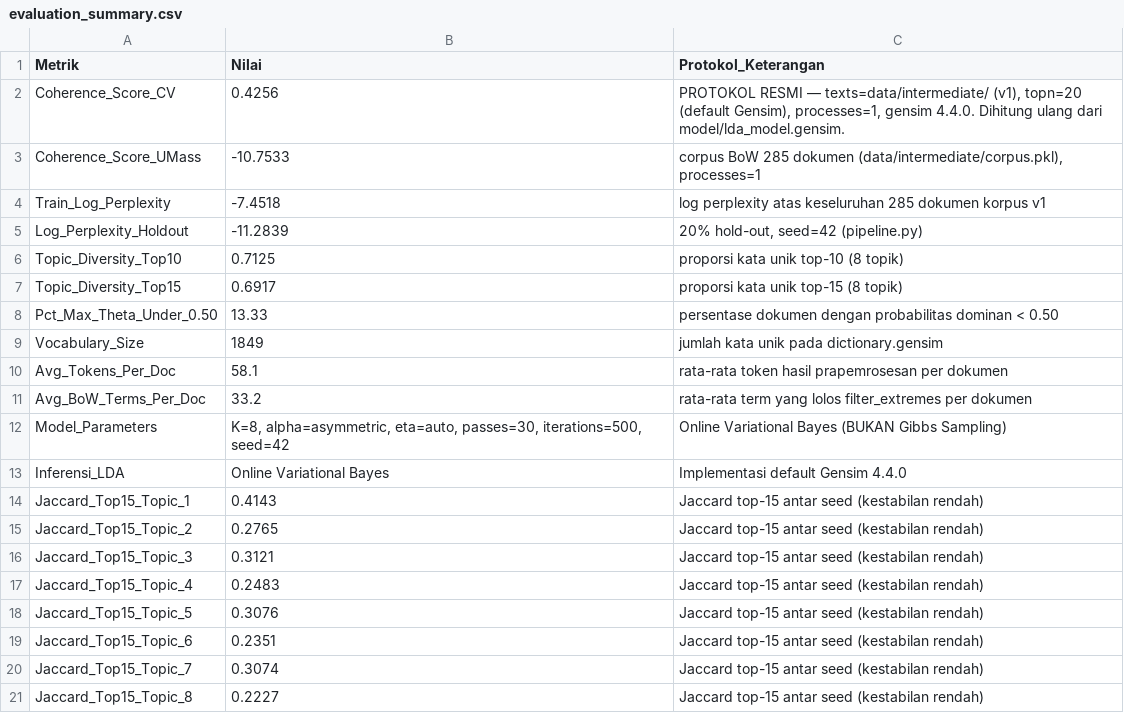
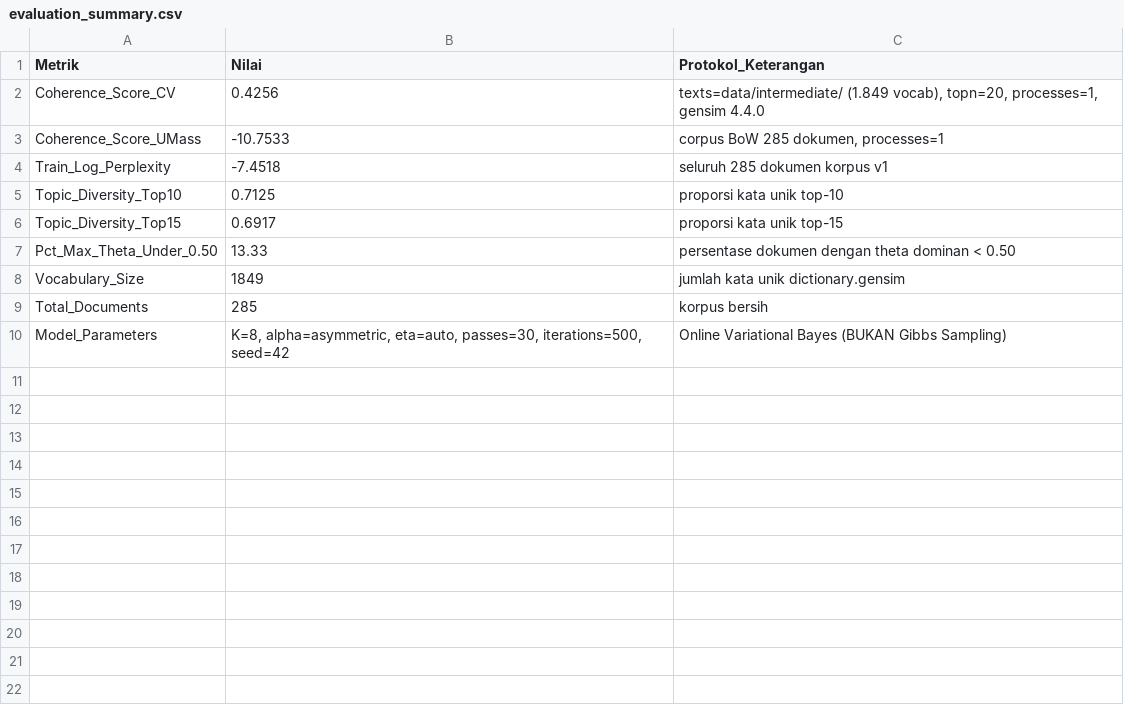
Before and after one commit to rifkyoktri-ai/lda-topik-skripsi-si-uinrf, a CSV file: _fix_final/evaluation_summary.csv, drawn as a sheet; removed rows and columns are numbered as before the commit, all else as after; the diff names each change by its address in the sheet, - before the commit and + after, or states it on an @@ line.

Commit message:
refactor: restrukturisasi pipeline CRISP-DM menjadi notebooks + src
MOTIVASI: setiap artefak hasil harus punya asal yang jelas & dapat
direproduksi ulang. Sebelumnya _fix_final/*.csv dibuat manual tanpa
script penghasil sehingga tidak reproducible.

ARSITEKTUR BARU
- notebooks/  9 notebook .ipynb = LAPISAN LAPORAN per fase CRISP-DM
- src/        15 modul .py    = MESIN (logika inti, 1 sumber path)
- tests/      3 berkas test   = verifikasi otomatis
- app/        Streamlit       = Deployment (tidak diubah)

PEMETAAN FASE CRISP-DM
- 01 Business Understanding  -> src/scraping.py
- 02 Data Understanding      -> src/data_lineage.py
- 03 Data Preparation        -> src/preprocessing.py
- 04 Modeling (LDA final)    -> src/modeling.py
- 04b Modeling (grid search) -> src/grid_search.py
- 05 Evaluation (LDA)        -> src/evaluation_lda.py
- 06 Evaluation (forecast)   -> src/forecast.py
- 07 Labeling                -> src/labeling.py
- 08 Build Final Artifacts   -> src/build_final.py  (BARU)

PERBAIKAN P0
- src/build_final.py menutup gap reproducibility: 5 artefak _fix_final/
  kini dapat diregenerasi dari model LDA tersimpan
- Inferensi penuh (tanpa hold-out 80/20) sehingga setiap dokumen
  dinilai optimal & konsisten
- src/config.py sebagai satu sumber kebenaran path & parameter
- src/modeling.py kini menulis model/topic_labels.json (sebelumnya yatim)

VERIFIKASI
- 21/21 test lulus (5 run_tests + 5 test_final + 5 test_labels + 6 test_stats)
- C_V = 0.4256 tervalidasi ulang dari model tersimpan
- Fingerprint SHA-256 label cocok 100%
- Dashboard memuat 285 dokumen, 8 proyeksi, 8 label

```diff
--- a/_fix_final/evaluation_summary.csv
+++ b/_fix_final/evaluation_summary.csv
-C2 (Protokol_Keterangan): PROTOKOL RESMI — texts=data/intermediate/ (v1), topn=20 (default Gensim), processes=1, gensim 4.4.0. Dihitung ulang dari model/lda_model.gensim.
+C2 (Protokol_Keterangan): texts=data/intermediate/ (1.849 vocab), topn=20, processes=1, gensim 4.4.0
-C3 (Protokol_Keterangan): …BoW 285 dokumen (data/intermediate/corpus.pkl), processes=1
+C3 (Protokol_Keterangan): …BoW 285 dokumen, processes=1
-C4 (Protokol_Keterangan): log perplexity atas keseluruhan 285 dokumen korpus v1
+C4 (Protokol_Keterangan): seluruh 285 dokumen korpus v1
-row 5: Log_Perplexity_Holdout | -11.2839 | 20% hold-out, seed=42 (pipeline.py)
-C5 (Protokol_Keterangan): proporsi kata unik top-10 (8 topik)
+C5 (Protokol_Keterangan): proporsi kata unik top-10
-C6 (Protokol_Keterangan): proporsi kata unik top-15 (8 topik)
+C6 (Protokol_Keterangan): proporsi kata unik top-15
-C7 (Protokol_Keterangan): …dokumen dengan probabilitas dominan <…
+C7 (Protokol_Keterangan): …dokumen dengan theta dominan <…
-C8 (Protokol_Keterangan): jumlah kata unik pada dictionary.gensim
+C8 (Protokol_Keterangan): jumlah kata unik dictionary.gensim
-row 10: Avg_Tokens_Per_Doc | 58.1 | rata-rata token hasil prapemrosesan per dokumen
-row 11: Avg_BoW_Terms_Per_Doc | 33.2 | rata-rata term yang lolos filter_extremes per dokumen
+row 9: Total_Documents | 285 | korpus bersih
-row 13: Inferensi_LDA | Online Variational Bayes | Implementasi default Gensim 4.4.0
-row 14: Jaccard_Top15_Topic_1 | 0.4143 | Jaccard top-15 antar seed (kestabilan rendah)
-row 15: Jaccard_Top15_Topic_2 | 0.2765 | Jaccard top-15 antar seed (kestabilan rendah)
-row 16: Jaccard_Top15_Topic_3 | 0.3121 | Jaccard top-15 antar seed (kestabilan rendah)
-row 17: Jaccard_Top15_Topic_4 | 0.2483 | Jaccard top-15 antar seed (kestabilan rendah)
-row 18: Jaccard_Top15_Topic_5 | 0.3076 | Jaccard top-15 antar seed (kestabilan rendah)
-row 19: Jaccard_Top15_Topic_6 | 0.2351 | Jaccard top-15 antar seed (kestabilan rendah)
-row 20: Jaccard_Top15_Topic_7 | 0.3074 | Jaccard top-15 antar seed (kestabilan rendah)
-row 21: Jaccard_Top15_Topic_8 | 0.2227 | Jaccard top-15 antar seed (kestabilan rendah)
```
Also changed, not shown: _fix_final/top_words_final.csv, _fix_final/topic_by_year_final.csv, 44 other files.
